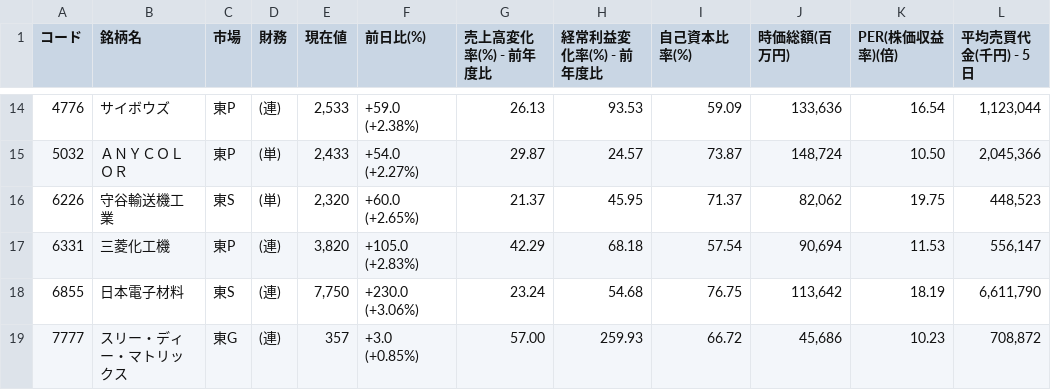
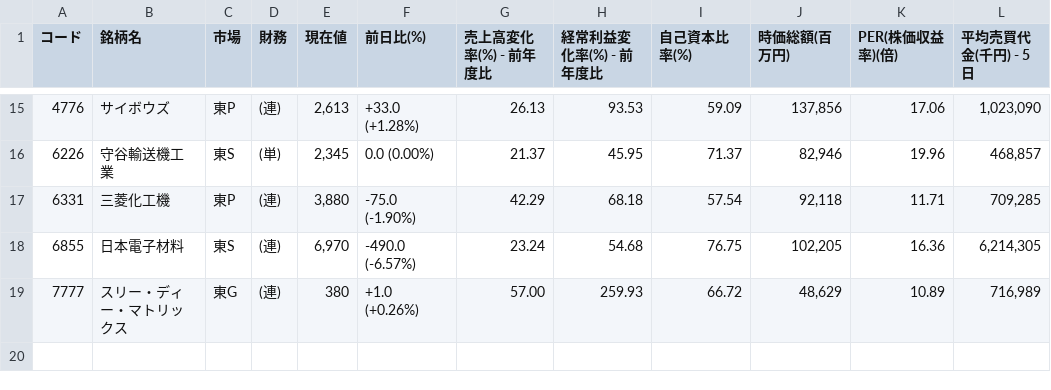
Before and after one commit to shigeaki2106/ni-swing2, a CSV file: universe.csv, drawn as a sheet; only a part is shown, gaps mark what is left out; the diff covers the shown part only.

```diff
--- a/universe.csv
+++ b/universe.csv
@@ -14,6 +15,5 @@
-4776,サイボウズ,東P,(連),"2,533","+59.0 (+2.38%) ",26.13,93.53,59.09,"133,636",16.54,"1,123,044"
-5032,ＡＮＹＣＯＬＯＲ,東P,(単),"2,433","+54.0 (+2.27%) ",29.87,24.57,73.87,"148,724",10.50,"2,045,366"
-6226,守谷輸送機工業,東S,(単),"2,320","+60.0 (+2.65%) ",21.37,45.95,71.37,"82,062",19.75,"448,523"
-6331,三菱化工機,東P,(連),"3,820","+105.0 (+2.83%) ",42.29,68.18,57.54,"90,694",11.53,"556,147"
-6855,日本電子材料,東S,(連),"7,750","+230.0 (+3.06%) ",23.24,54.68,76.75,"113,642",18.19,"6,611,790"
-7777,スリー・ディー・マトリックス,東G,(連),"357","+3.0 (+0.85%) ",57.00,259.93,66.72,"45,686",10.23,"708,872"
+4776,サイボウズ,東P,(連),"2,613","+33.0 (+1.28%) ",26.13,93.53,59.09,"137,856",17.06,"1,023,090"
+6226,守谷輸送機工業,東S,(単),"2,345","0.0 (0.00%) ",21.37,45.95,71.37,"82,946",19.96,"468,857"
+6331,三菱化工機,東P,(連),"3,880","-75.0 (-1.90%) ",42.29,68.18,57.54,"92,118",11.71,"709,285"
+6855,日本電子材料,東S,(連),"6,970","-490.0 (-6.57%) ",23.24,54.68,76.75,"102,205",16.36,"6,214,305"
+7777,スリー・ディー・マトリックス,東G,(連),"380","+1.0 (+0.26%) ",57.00,259.93,66.72,"48,629",10.89,"716,989"
```
Also changed, not shown: 1 added row and 60 edited cells elsewhere in this file.
